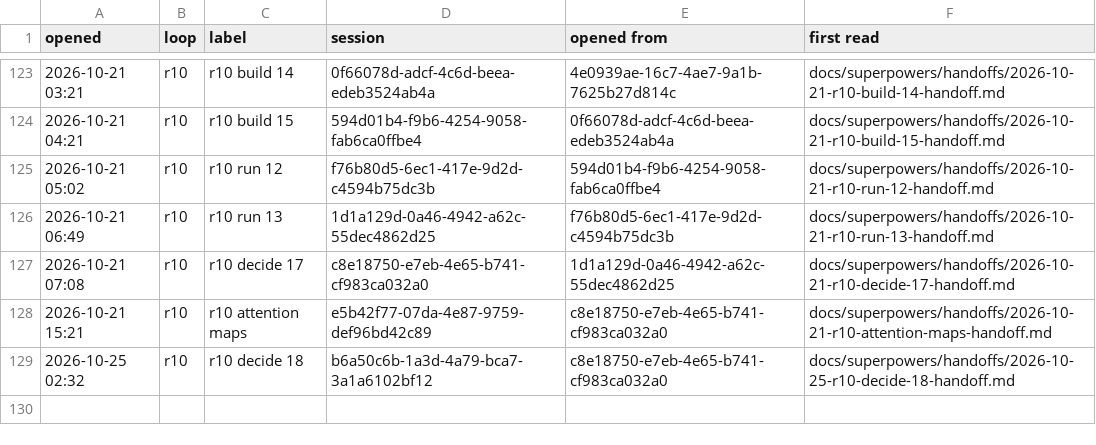
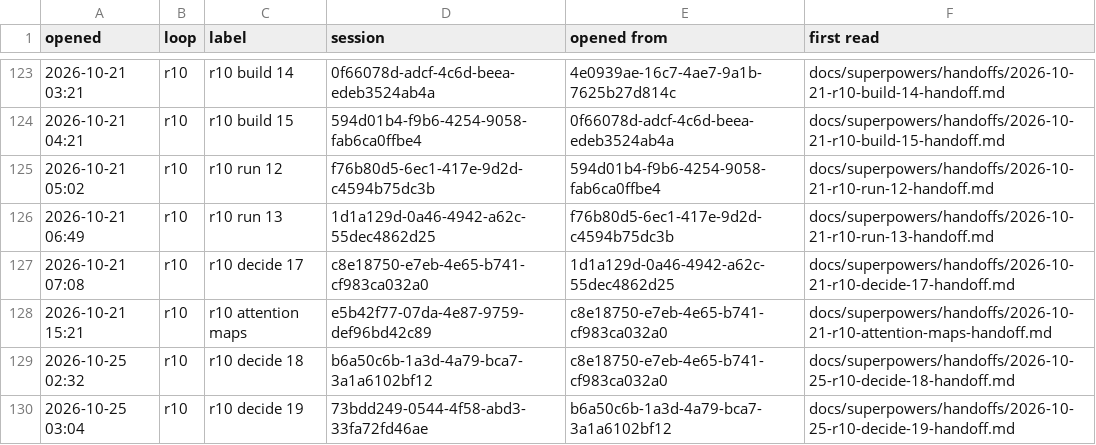
Before and after one commit to AugustOxQ/CoSiR, a TSV file: docs/superpowers/handoffs/chats.tsv, drawn as a sheet; only a part is shown, gaps mark what is left out; the diff names each change by its address in the sheet, - before the commit and + after, or states it on an @@ line.

```diff
--- a/docs/superpowers/handoffs/chats.tsv
+++ b/docs/superpowers/handoffs/chats.tsv
+row 130: 2026-10-25 03:04 | r10 | r10 decide 19 | 73bdd249-0544-4f58-abd3-33fa72fd46ae | b6a50c6b-1a3d-4a79-bca7-3a1a6102bf12 | docs/superpowers/handoffs/2026-10-25-r10-decide-19-handoff.md
```
Also changed, not shown: 1 other file.
